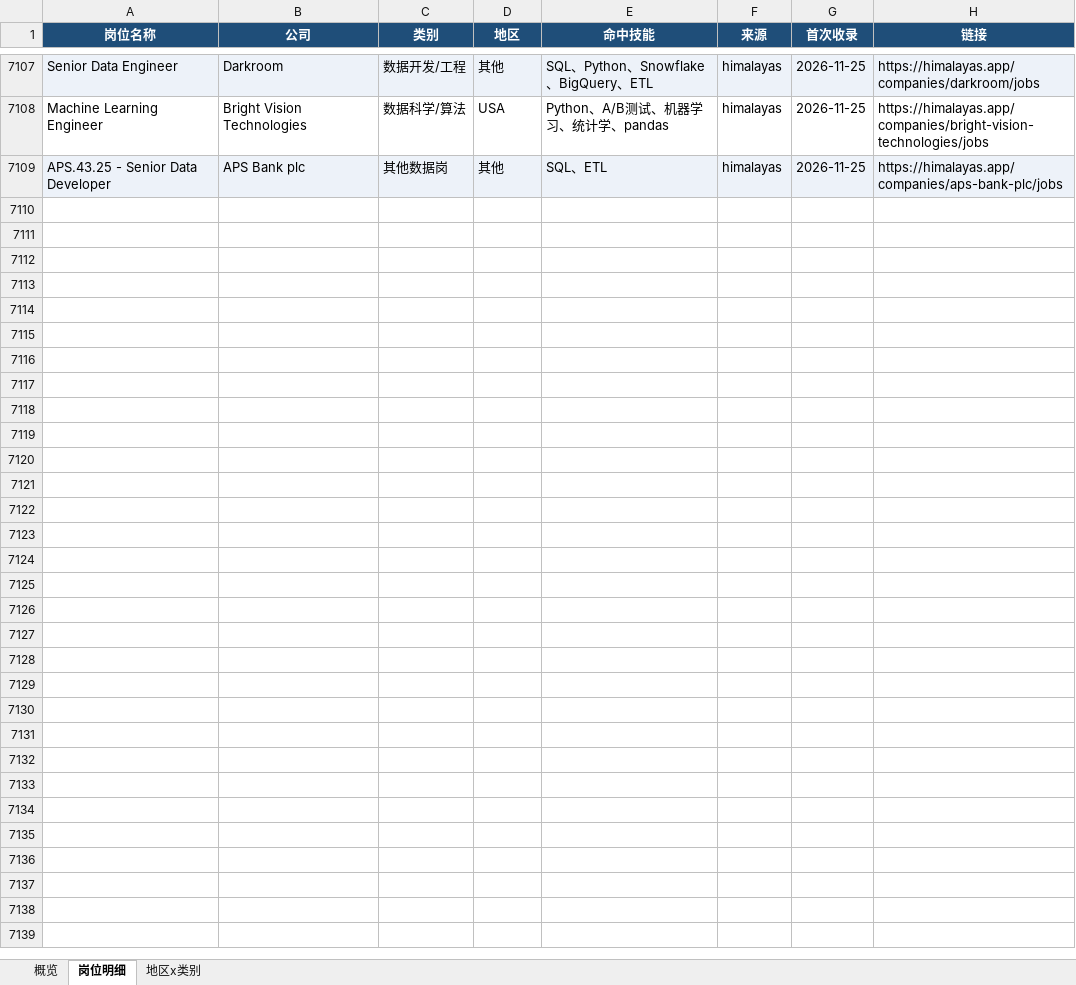
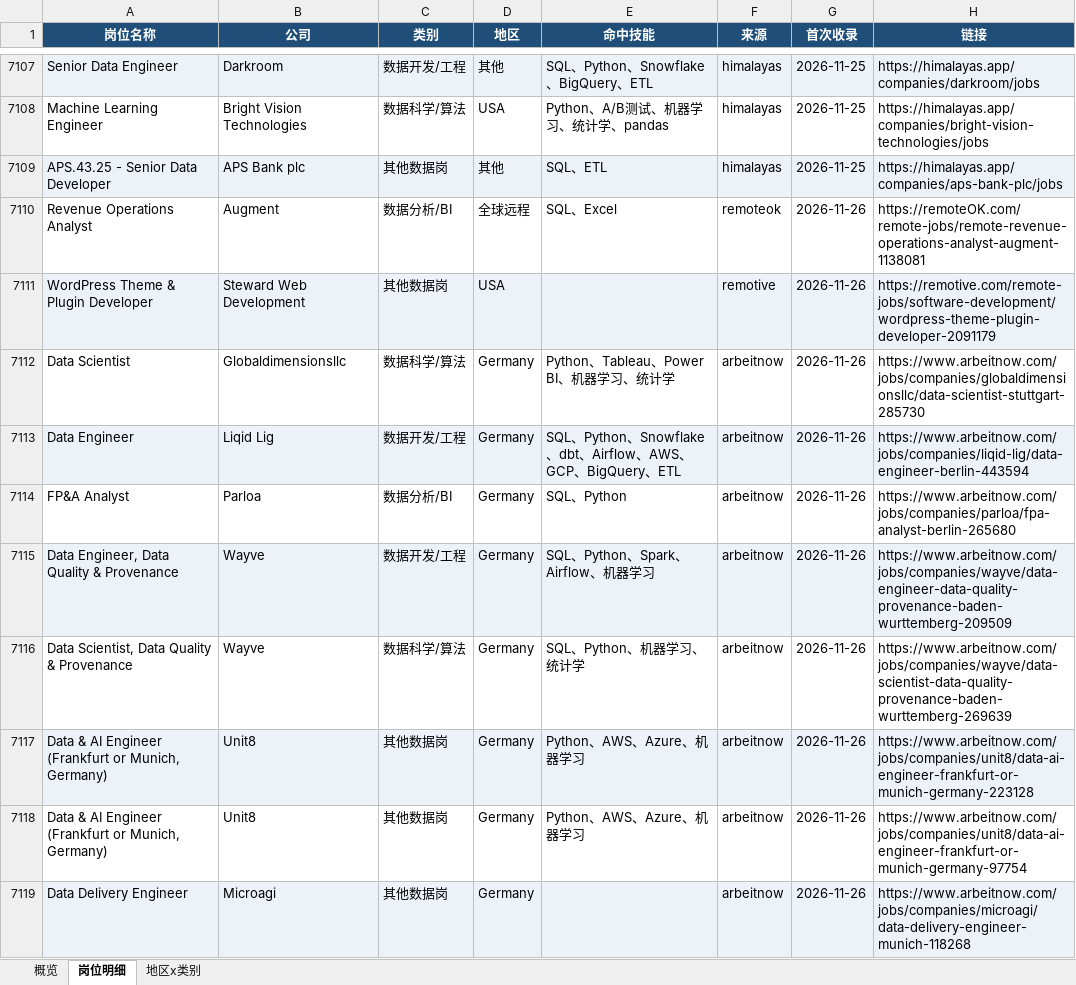
Before and after one commit to EGG-ZERO/da-job-radar, an Excel workbook: reports/数据岗位周报.xlsx, sheet 岗位明细, drawn as a sheet; only a part is shown, gaps mark what is left out; values as stored, in another font and other column widths than the file's, no borders; the diff covers the shown part only; the diff names each change by its address in the sheet, - before the commit and + after, or states it on an @@ line.

```diff
--- a/reports/数据岗位周报.xlsx (sheet 岗位明细)
+++ b/reports/数据岗位周报.xlsx (sheet 岗位明细)
+row 7110: Revenue Operations Analyst | Augment | 数据分析/BI | 全球远程 | SQL、Excel | remoteok | 2026-11-26 | https://remoteOK.com/remote-jobs/remote-revenue-operations-analyst-augment-1138081
+row 7111: WordPress Theme & Plugin Developer | Steward Web Development | 其他数据岗 | USA |  | remotive | 2026-11-26 | https://remotive.com/remote-jobs/software-development/wordpress-theme-plugin-developer-2091179
+row 7112: Data Scientist | Globaldimensionsllc | 数据科学/算法 | Germany | Python、Tableau、Power BI、机器学习、统计学 | arbeitnow | 2026-11-26 | https://www.arbeitnow.com/jobs/companies/globaldimensionsllc/data-scientist-stuttgart-285730
+row 7113: Data Engineer | Liqid Lig | 数据开发/工程 | Germany | SQL、Python、Snowflake、dbt、Airflow、AWS、GCP、BigQuery、ETL | arbeitnow | 2026-11-26 | https://www.arbeitnow.com/jobs/companies/liqid-lig/data-engineer-berlin-443594
+row 7114: FP&A Analyst | Parloa | 数据分析/BI | Germany | SQL、Python | arbeitnow | 2026-11-26 | https://www.arbeitnow.com/jobs/companies/parloa/fpa-analyst-berlin-265680
+row 7115: Data Engineer, Data Quality & Provenance | Wayve | 数据开发/工程 | Germany | SQL、Python、Spark、Airflow、机器学习 | arbeitnow | 2026-11-26 | https://www.arbeitnow.com/jobs/companies/wayve/data-engineer-data-quality-provenance-baden-wurttemberg-209509
+row 7116: Data Scientist, Data Quality & Provenance | Wayve | 数据科学/算法 | Germany | SQL、Python、机器学习、统计学 | arbeitnow | 2026-11-26 | https://www.arbeitnow.com/jobs/companies/wayve/data-scientist-data-quality-provenance-baden-wurttemberg-269639
+row 7117: Data & AI Engineer (Frankfurt or Munich, Germany) | Unit8 | 其他数据岗 | Germany | Python、AWS、Azure、机器学习 | arbeitnow | 2026-11-26 | https://www.arbeitnow.com/jobs/companies/unit8/data-ai-engineer-frankfurt-or-munich-germany-223128
+row 7118: Data & AI Engineer (Frankfurt or Munich, Germany) | Unit8 | 其他数据岗 | Germany | Python、AWS、Azure、机器学习 | arbeitnow | 2026-11-26 | https://www.arbeitnow.com/jobs/companies/unit8/data-ai-engineer-frankfurt-or-munich-germany-97754
+row 7119: Data Delivery Engineer | Microagi | 其他数据岗 | Germany |  | arbeitnow | 2026-11-26 | https://www.arbeitnow.com/jobs/companies/microagi/data-delivery-engineer-munich-118268
```
Also changed, not shown: 48 added rows elsewhere in this sheet, sheet 概览, sheet 地区x类别, 5 other files.
